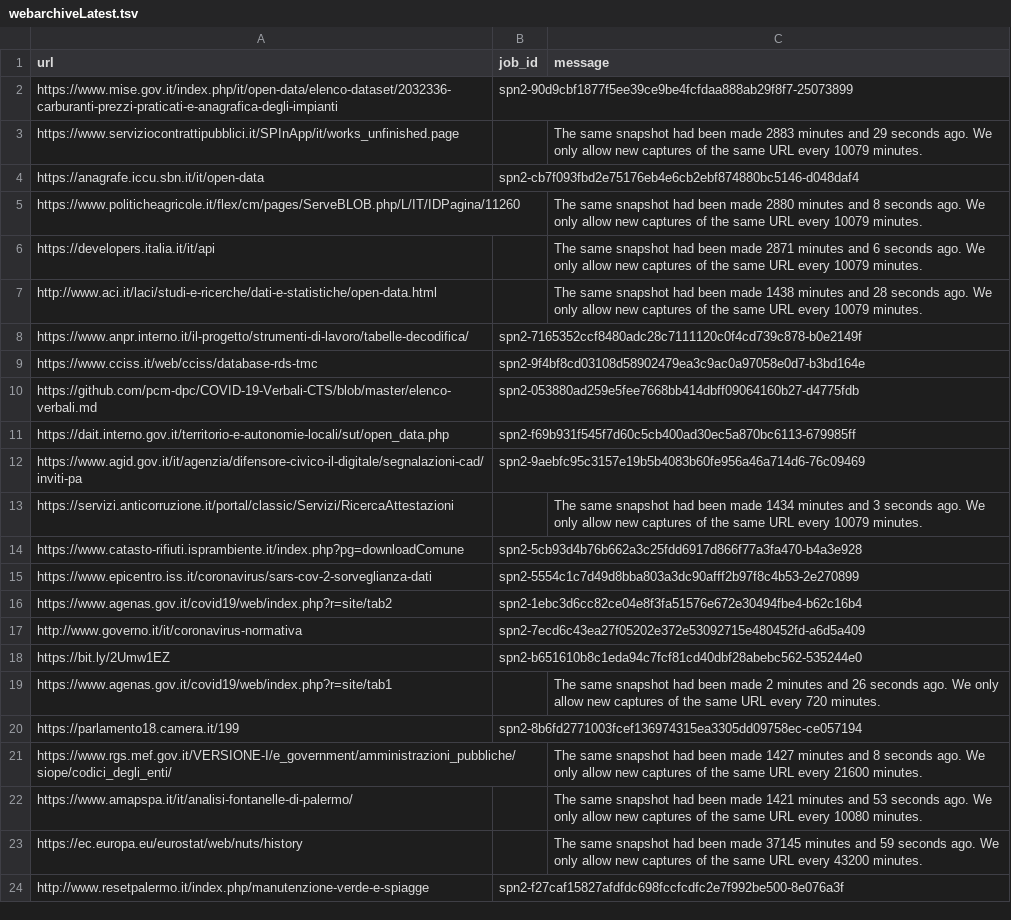
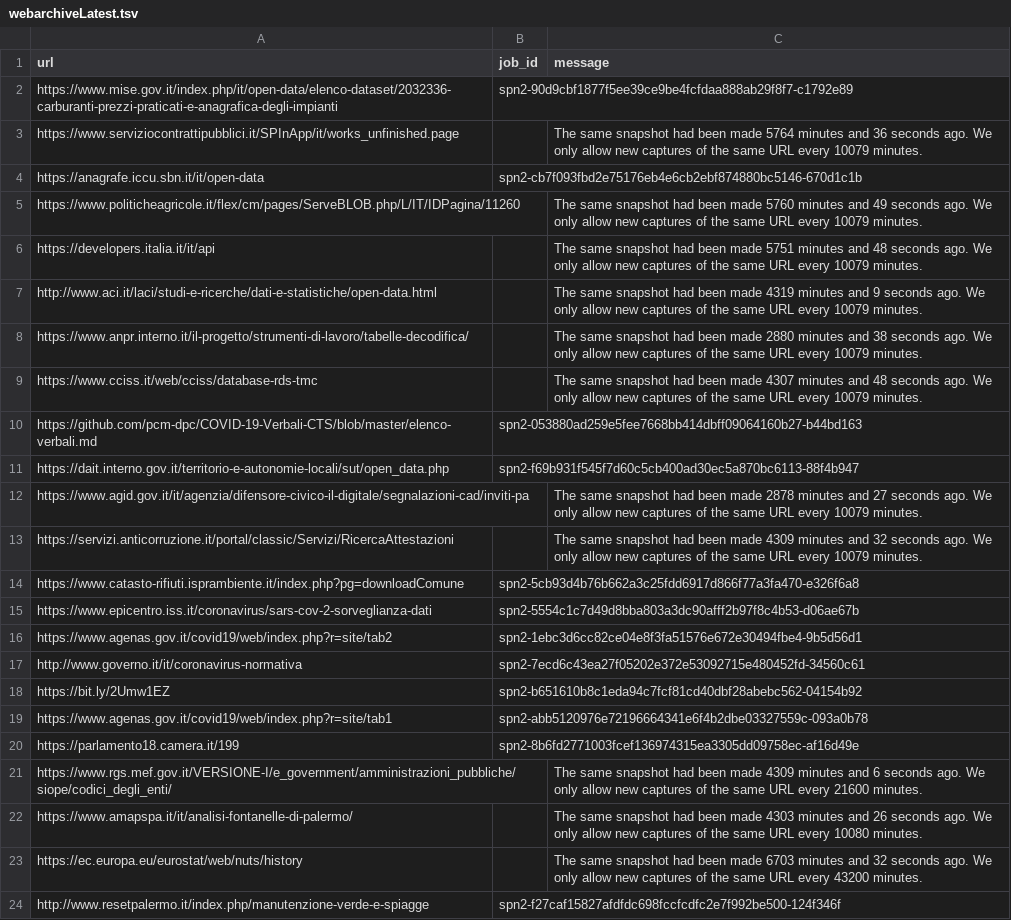
Before and after one commit to aborruso/archivioDatiPubbliciPreziosi, a TSV file: docs/webarchive/webarchiveLatest.tsv, drawn as a sheet; the diff names each change by its address in the sheet, - before the commit and + after, or states it on an @@ line.

```diff
--- a/docs/webarchive/webarchiveLatest.tsv
+++ b/docs/webarchive/webarchiveLatest.tsv
-B2 (job_id): spn2-90d9cbf1877f5ee39ce9be4fcfdaa888ab29f8f7-25073899
+B2 (job_id): spn2-90d9cbf1877f5ee39ce9be4fcfdaa888ab29f8f7-c1792e89
-C3 (message): …been made 2883 minutes and 29 seconds ago.…
+C3 (message): …been made 5764 minutes and 36 seconds ago.…
-B4 (job_id): spn2-cb7f093fbd2e75176eb4e6cb2ebf874880bc5146-d048daf4
+B4 (job_id): spn2-cb7f093fbd2e75176eb4e6cb2ebf874880bc5146-670d1c1b
-C5 (message): …been made 2880 minutes and 8 seconds ago.…
+C5 (message): …been made 5760 minutes and 49 seconds ago.…
-C6 (message): …been made 2871 minutes and 6 seconds ago.…
+C6 (message): …been made 5751 minutes and 48 seconds ago.…
-C7 (message): …been made 1438 minutes and 28 seconds ago.…
+C7 (message): …been made 4319 minutes and 9 seconds ago.…
-B8 (job_id): spn2-7165352ccf8480adc28c7111120c0f4cd739c878-b0e2149f
+B8 (job_id): (empty)
-C8 (message): (empty)
+C8 (message): The same snapshot had been made 2880 minutes and 38 seconds ago. We only allow new captures of the same URL every 10079 minutes.
-B9 (job_id): spn2-9f4bf8cd03108d58902479ea3c9ac0a97058e0d7-b3bd164e
+B9 (job_id): (empty)
-C9 (message): (empty)
+C9 (message): The same snapshot had been made 4307 minutes and 48 seconds ago. We only allow new captures of the same URL every 10079 minutes.
-B10 (job_id): spn2-053880ad259e5fee7668bb414dbff09064160b27-d4775fdb
+B10 (job_id): spn2-053880ad259e5fee7668bb414dbff09064160b27-b44bd163
-B11 (job_id): spn2-f69b931f545f7d60c5cb400ad30ec5a870bc6113-679985ff
+B11 (job_id): spn2-f69b931f545f7d60c5cb400ad30ec5a870bc6113-88f4b947
-B12 (job_id): spn2-9aebfc95c3157e19b5b4083b60fe956a46a714d6-76c09469
+B12 (job_id): (empty)
-C12 (message): (empty)
+C12 (message): The same snapshot had been made 2878 minutes and 27 seconds ago. We only allow new captures of the same URL every 10079 minutes.
-C13 (message): …been made 1434 minutes and 3 seconds ago.…
+C13 (message): …been made 4309 minutes and 32 seconds ago.…
-B14 (job_id): spn2-5cb93d4b76b662a3c25fdd6917d866f77a3fa470-b4a3e928
+B14 (job_id): spn2-5cb93d4b76b662a3c25fdd6917d866f77a3fa470-e326f6a8
-B15 (job_id): spn2-5554c1c7d49d8bba803a3dc90afff2b97f8c4b53-2e270899
+B15 (job_id): spn2-5554c1c7d49d8bba803a3dc90afff2b97f8c4b53-d06ae67b
-B16 (job_id): spn2-1ebc3d6cc82ce04e8f3fa51576e672e30494fbe4-b62c16b4
+B16 (job_id): spn2-1ebc3d6cc82ce04e8f3fa51576e672e30494fbe4-9b5d56d1
-B17 (job_id): spn2-7ecd6c43ea27f05202e372e53092715e480452fd-a6d5a409
+B17 (job_id): spn2-7ecd6c43ea27f05202e372e53092715e480452fd-34560c61
-B18 (job_id): spn2-b651610b8c1eda94c7fcf81cd40dbf28abebc562-535244e0
+B18 (job_id): spn2-b651610b8c1eda94c7fcf81cd40dbf28abebc562-04154b92
-B19 (job_id): (empty)
+B19 (job_id): spn2-abb5120976e72196664341e6f4b2dbe03327559c-093a0b78
-C19 (message): The same snapshot had been made 2 minutes and 26 seconds ago. We only allow new captures of the same URL every 720 minutes.
+C19 (message): (empty)
-B20 (job_id): spn2-8b6fd2771003fcef136974315ea3305dd09758ec-ce057194
+B20 (job_id): spn2-8b6fd2771003fcef136974315ea3305dd09758ec-af16d49e
-C21 (message): …been made 1427 minutes and 8 seconds ago.…
+C21 (message): …been made 4309 minutes and 6 seconds ago.…
-C22 (message): …been made 1421 minutes and 53 seconds ago.…
+C22 (message): …been made 4303 minutes and 26 seconds ago.…
-C23 (message): …been made 37145 minutes and 59 seconds ago.…
+C23 (message): …been made 6703 minutes and 32 seconds ago.…
-B24 (job_id): spn2-f27caf15827afdfdc698fccfcdfc2e7f992be500-8e076a3f
+B24 (job_id): spn2-f27caf15827afdfdc698fccfcdfc2e7f992be500-124f346f
```
Also changed, not shown: docs/webarchive/webarchiveJobReport.csv.
